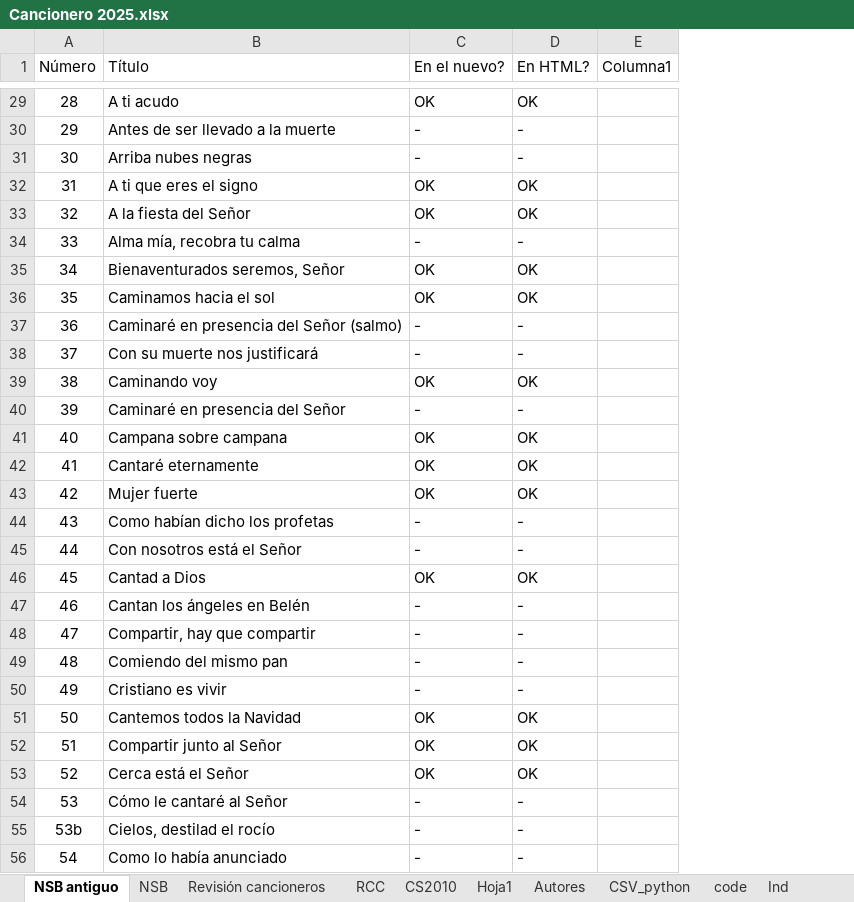
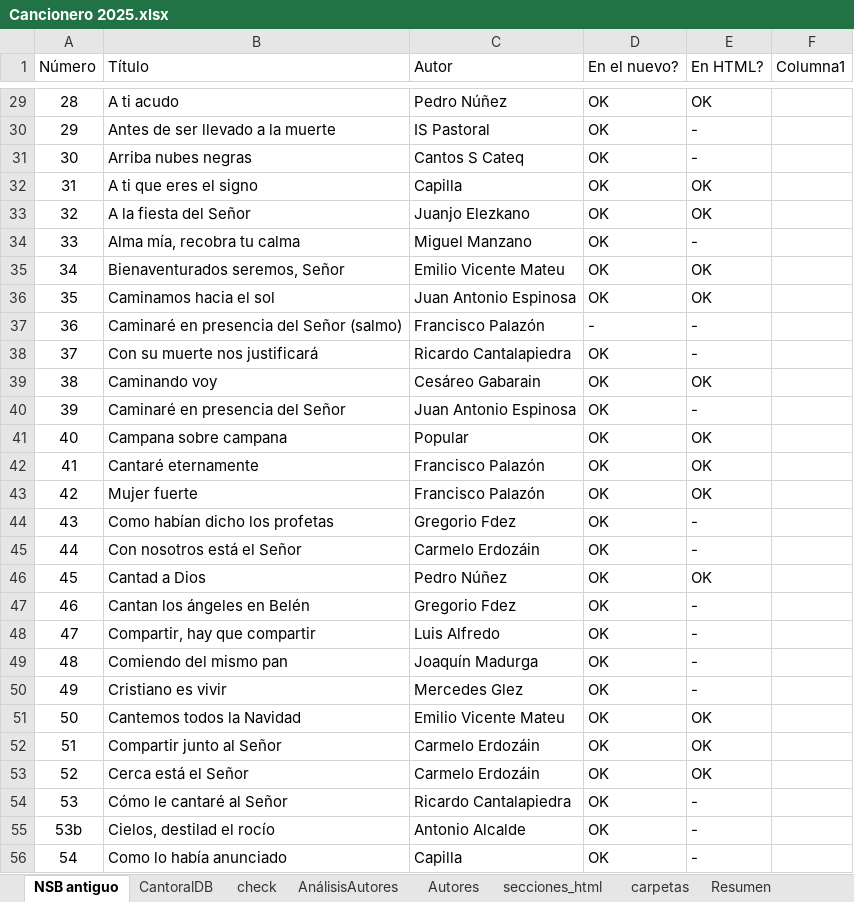
Before and after one commit to JuanjoML1/cantoralNSB, an Excel workbook: ignore/Cancionero 2025.xlsx, sheet NSB antiguo, drawn as a sheet; only a part is shown, gaps mark what is left out; values as stored, in another font and other column widths than the file's, no borders; table styles not drawn; addresses are those after the commit; the diff covers the shown part only; the diff names each change by its address in the sheet, - before the commit and + after, or states it on an @@ line.

```diff
--- a/ignore/Cancionero 2025.xlsx (sheet NSB antiguo)
+++ b/ignore/Cancionero 2025.xlsx (sheet NSB antiguo)
-sheet tab: NSB
+sheet tab: CantoralDB
-sheet tab: Revisión cancioneros
-sheet tab: RCC
-sheet tab: CS2010
-sheet tab: Hoja1
-sheet tab: CSV_python
-sheet tab: code
-sheet tab: Ind
+sheet tab: check
+sheet tab: AnálisisAutores
+sheet tab: secciones_html
+sheet tab: carpetas
+column C (Autor), rows 29-56: Pedro Núñez | IS Pastoral | Cantos S Cateq | Capilla | Juanjo Elezkano | Miguel Manzano | Emilio Vicente Mateu | Juan Antonio Espinosa | Francisco Palazón | Ricardo Cantalapiedra | Cesáreo Gabarain | Juan Antonio Espinosa | Popular | Francisco Palazón | Francisco Palazón | Gregorio Fdez | Carmelo Erdozáin | Pedro Núñez | Gregorio Fdez | Luis Alfredo | Joaquín Madurga | Mercedes Glez | Emilio Vicente Mateu | Carmelo Erdozáin | Carmelo Erdozáin | Ricardo Cantalapiedra | Antonio Alcalde | Capilla
-D30:D31 (En el nuevo?): -
+D30:D31 (En el nuevo?): OK
-D34 (En el nuevo?): -
+D34 (En el nuevo?): OK
-D38 (En el nuevo?): -
+D38 (En el nuevo?): OK
-D40 (En el nuevo?): -
+D40 (En el nuevo?): OK
-D44:D45 (En el nuevo?): -
+D44:D45 (En el nuevo?): OK
-D47:D50 (En el nuevo?): -
+D47:D50 (En el nuevo?): OK
-D54:D56 (En el nuevo?): -
+D54:D56 (En el nuevo?): OK
```
Also changed, not shown: 6 added rows, 4 removed rows, 169 edited cells and row numbers in column A elsewhere in this sheet, sheet CantoralDB, sheet Taizé, sheet Autores, sheet Resumen, other sheet tabs, formulas that keep their value, charts or pictures, 13 other files.
